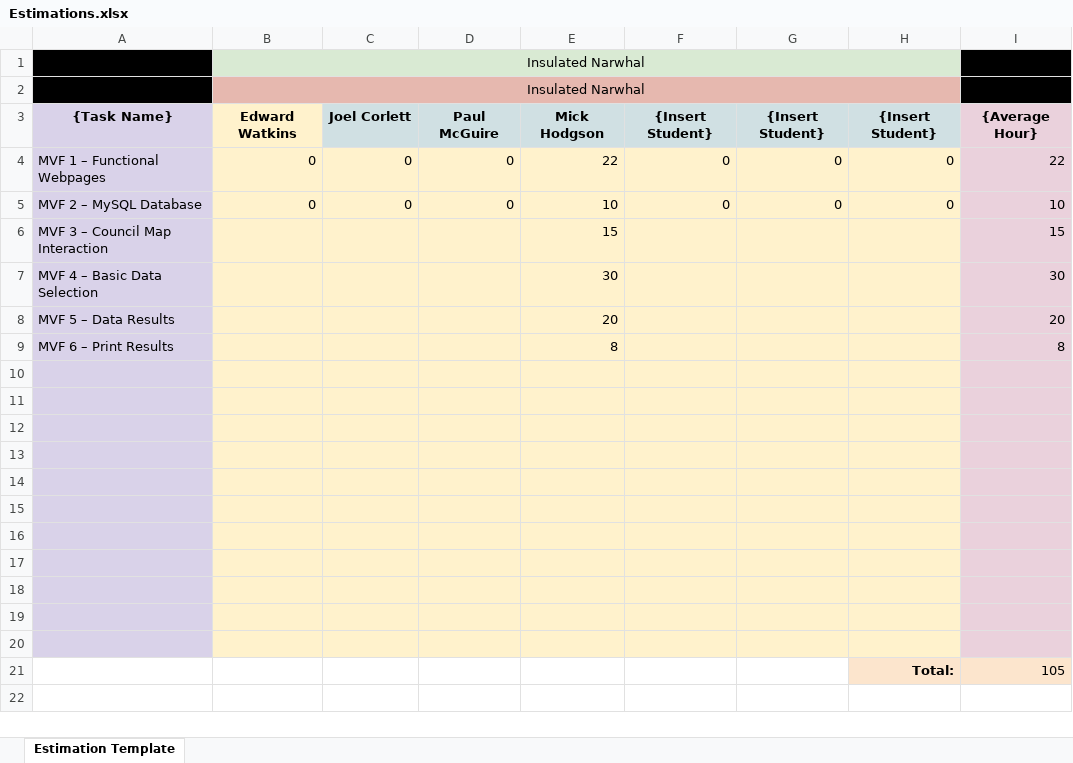
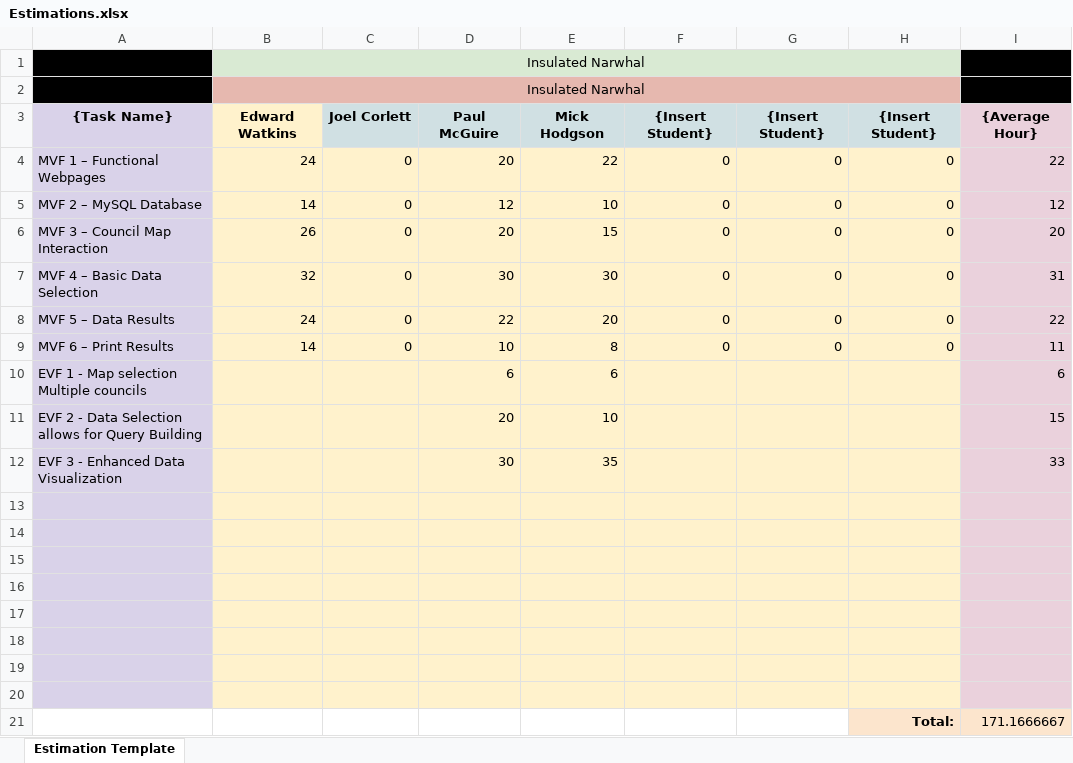
Before and after one commit to Ellife/InsulatedNarwhal, an Excel workbook: Assignment Files/Estimations.xlsx, sheet Estimation Template, drawn as a sheet; values as stored, in another font and other column widths than the file's, no borders; removed rows and columns are numbered as before the commit, all else as after; the diff names each change by its address in the sheet, - before the commit and + after, or states it on an @@ line.

Commit message:
update estimation

```diff
--- a/Assignment Files/Estimations.xlsx (sheet Estimation Template)
+++ b/Assignment Files/Estimations.xlsx (sheet Estimation Template)
-B4: 0
+B4: 24
-D4: 0
+D4: 20
-B5: 0
+B5: 14
-D5: 0
+D5: 12
-I5: 10
+I5: 12
-row 6: MVF 3 – Council Map Interaction |  |  |  | 15 |  |  |  | 15
-row 7: MVF 4 – Basic Data Selection |  |  |  | 30 |  |  |  | 30
-row 8: MVF 5 – Data Results |  |  |  | 20 |  |  |  | 20
-row 9: MVF 6 – Print Results |  |  |  | 8 |  |  |  | 8
+row 6: MVF 3 – Council Map Interaction | 26 | 0 | 20 | 15 | 0 | 0 | 0 | 20
+row 7: MVF 4 – Basic Data Selection | 32 | 0 | 30 | 30 | 0 | 0 | 0 | 31
+row 8: MVF 5 – Data Results | 24 | 0 | 22 | 20 | 0 | 0 | 0 | 22
+row 9: MVF 6 – Print Results | 14 | 0 | 10 | 8 | 0 | 0 | 0 | 11
+row 10: EVF 1 - Map selection Multiple councils |  |  | 6 | 6 |  |  |  | 6
+row 11: EVF 2 - Data Selection allows for Query Building |  |  | 20 | 10 |  |  |  | 15
+row 12: EVF 3 - Enhanced Data Visualization |  |  | 30 | 35 |  |  |  | 33
-A21 fill: #D9D2E9
+A21 fill: none
-B21:G21 fill: #FFF2CC
+B21:G21 fill: none
-row 21: (empty)
+row 21:  |  |  |  |  |  |  | Total: | 171.1666667
-row 19: (empty)
-row 20: (empty)
-row 21:  |  |  |  |  |  |  | Total: | 105
```
Also changed, not shown: 1 other file.
